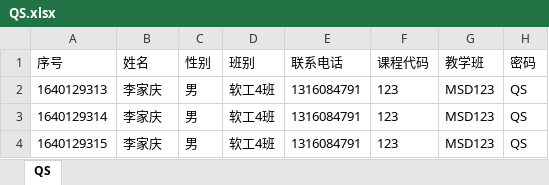
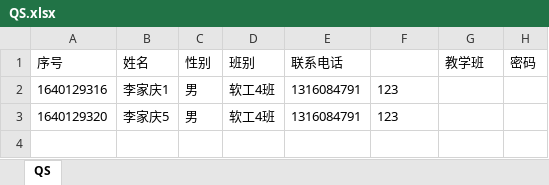
Before and after one commit to 296885086/bishe, an Excel workbook: src/main/resources/static/upload/QS.xlsx, sheet QS, drawn as a sheet; values as stored, in another font and other column widths than the file's, no borders; the diff names each change by its address in the sheet, - before the commit and + after, or states it on an @@ line.

```diff
--- a/src/main/resources/static/upload/QS.xlsx (sheet QS)
+++ b/src/main/resources/static/upload/QS.xlsx (sheet QS)
-F1: 课程代码
+F1: (empty)
-A2 (序号): 1640129313
+A2 (序号): 1640129316
-B2 (姓名): 李家庆
+B2 (姓名): 李家庆1
-G2:G3 (教学班): MSD123
+G2:G3 (教学班): (empty)
-H2:H3 (密码): QS
+H2:H3 (密码): (empty)
-A3 (序号): 1640129314
+A3 (序号): 1640129320
-B3 (姓名): 李家庆
+B3 (姓名): 李家庆5
-row 4: 1640129315 | 李家庆 | 男 | 软工4班 | 1316084791 | 123 | MSD123 | QS
```
Also changed, not shown: src/main/resources/static/upload/MN.xlsx, src/main/resources/static/upload/QM.xlsx, 47 other files.
